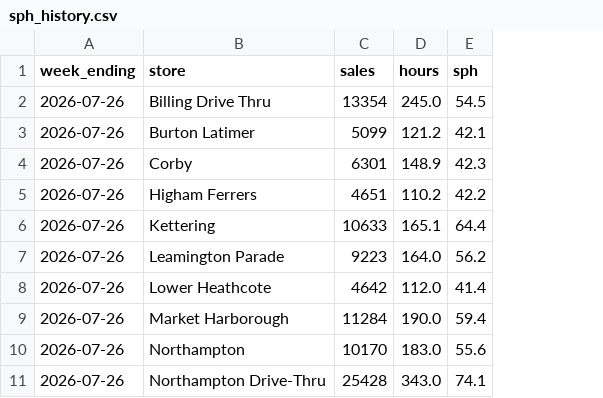
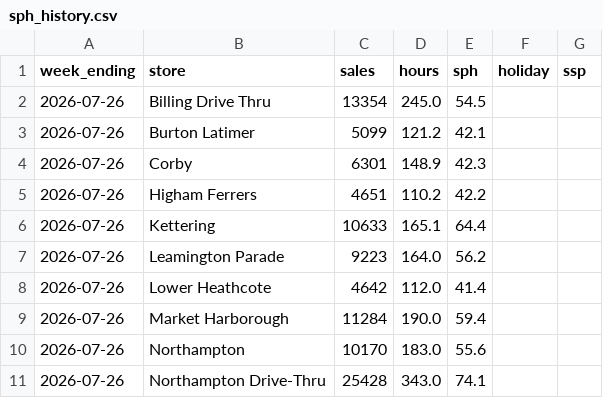
Before and after one commit to Fontana1974/bewiched-dashboards, a CSV file: sph_history.csv, drawn as a sheet; only a part is shown; the diff names each change by its address in the sheet, - before the commit and + after, or states it on an @@ line.

```diff
--- a/sph_history.csv
+++ b/sph_history.csv
+column F (holiday), empty
+column G (ssp), empty
```
Also changed, not shown: weekly_history.csv, 50 other files.
